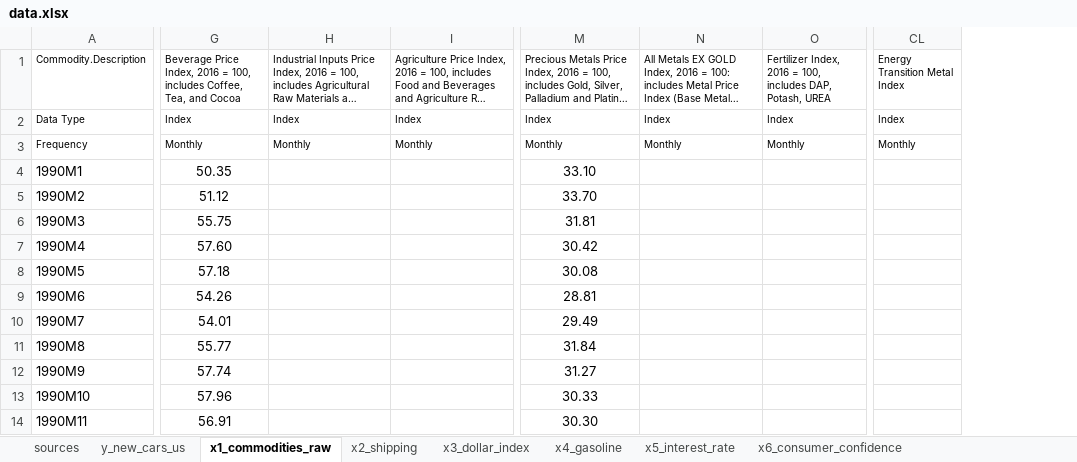
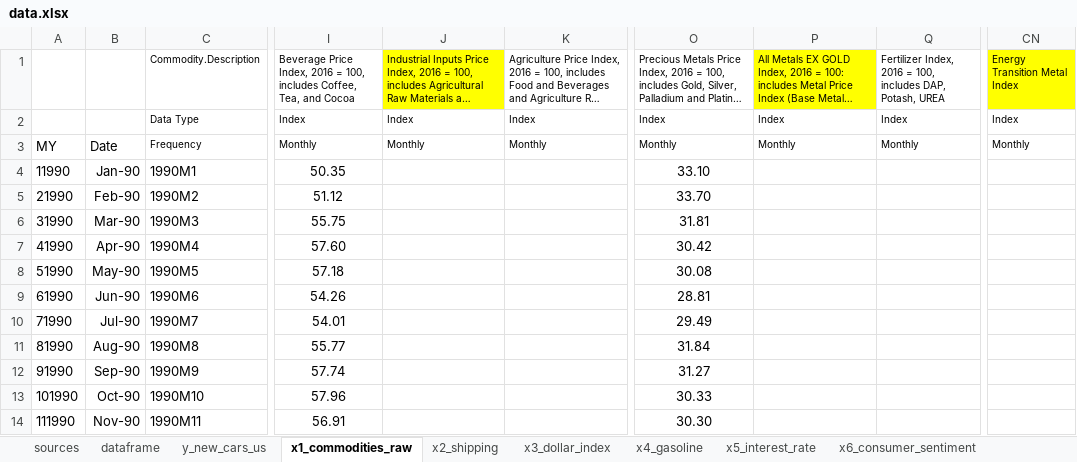
Before and after one commit to danielgvb/unipd_sl_24, an Excel workbook: data/data.xlsx, sheet x1_commodities_raw, drawn as a sheet; only a part is shown, gaps mark what is left out; long unchanged cells end in …; values as stored, in another font and other column widths than the file's, no borders; addresses are those after the commit; the diff names each change by its address in the sheet, - before the commit and + after, or states it on an @@ line.

```diff
--- a/data/data.xlsx (sheet x1_commodities_raw)
+++ b/data/data.xlsx (sheet x1_commodities_raw)
-sheet tab: x6_consumer_confidence
+sheet tab: x6_consumer_sentiment
+sheet tab: dataframe
+column A, rows 3-14: MY | 11990 | 21990 | 31990 | 41990 | 51990 | 61990 | 71990 | 81990 | 91990 | 101990 | 111990
+column B, rows 3-14: Date | Jan-90 | Feb-90 | Mar-90 | Apr-90 | May-90 | Jun-90 | Jul-90 | Aug-90 | Sep-90 | Oct-90 | Nov-90
-J1 fill: none
+J1 fill: #FFFF00
-P1 fill: none
+P1 fill: #FFFF00
-CN1 fill: none
+CN1 fill: #FFFF00
```
Also changed, not shown: sheet sources, sheet x4_gasoline, sheet x2_shipping, sheet x6_consumer_sentiment, sheet y_new_cars_us, sheet x5_interest_rate, 1 more sheet, other sheet tabs.
